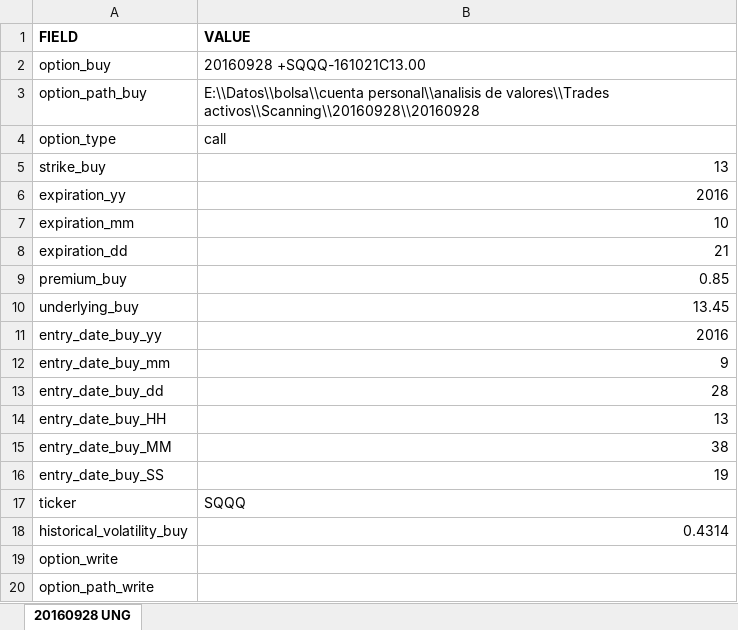
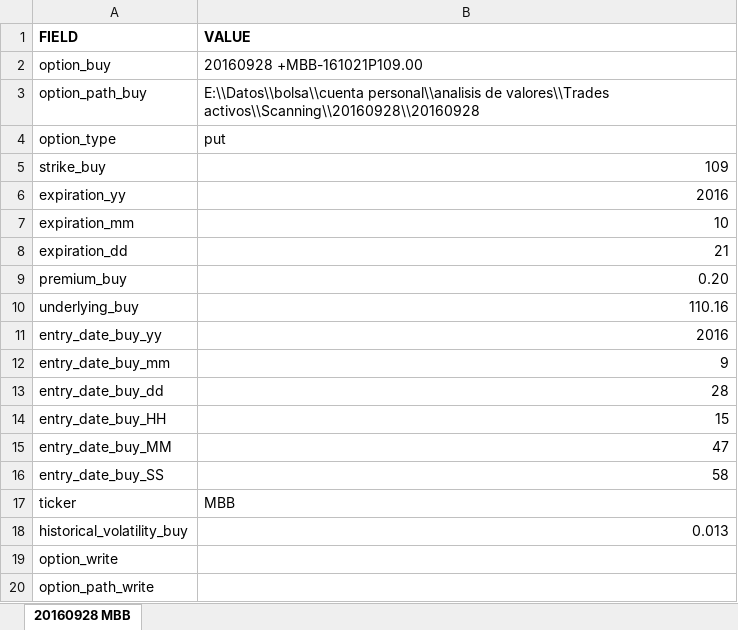
Before and after one commit to sergiosd/jupyter, an Excel workbook: trading data.xlsx, sheet 20160928 MBB, drawn as a sheet; only a part is shown; values as stored, in another font and other column widths than the file's, no borders; the diff names each change by its address in the sheet, - before the commit and + after, or states it on an @@ line.

```diff
--- a/trading data.xlsx (sheet 20160928 MBB)
+++ b/trading data.xlsx (sheet 20160928 MBB)
-sheet tab: 20160928 UNG
+sheet tab: 20160928 MBB
-B2 (VALUE): 20160928 +SQQQ-161021C13.00
+B2 (VALUE): 20160928 +MBB-161021P109.00
-B4 (VALUE): call
+B4 (VALUE): put
-B5 (VALUE): 13
+B5 (VALUE): 109
-B9 (VALUE): 0.85
+B9 (VALUE): 0.20
-B10 (VALUE): 13.45
+B10 (VALUE): 110.16
-B14 (VALUE): 13
+B14 (VALUE): 15
-B15 (VALUE): 38
+B15 (VALUE): 47
-B16 (VALUE): 19
+B16 (VALUE): 58
-B17 (VALUE): SQQQ
+B17 (VALUE): MBB
-B18 (VALUE): 0.4314
+B18 (VALUE): 0.013
```
Also changed, not shown: 3 other files.
